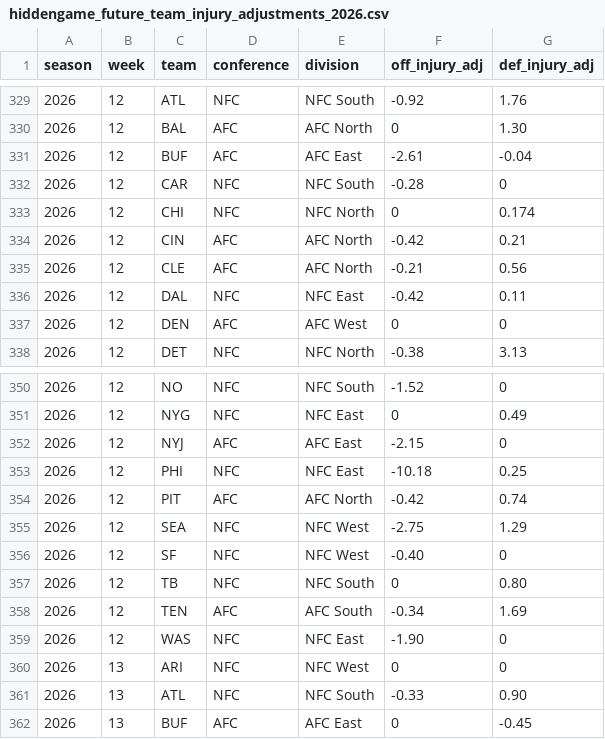
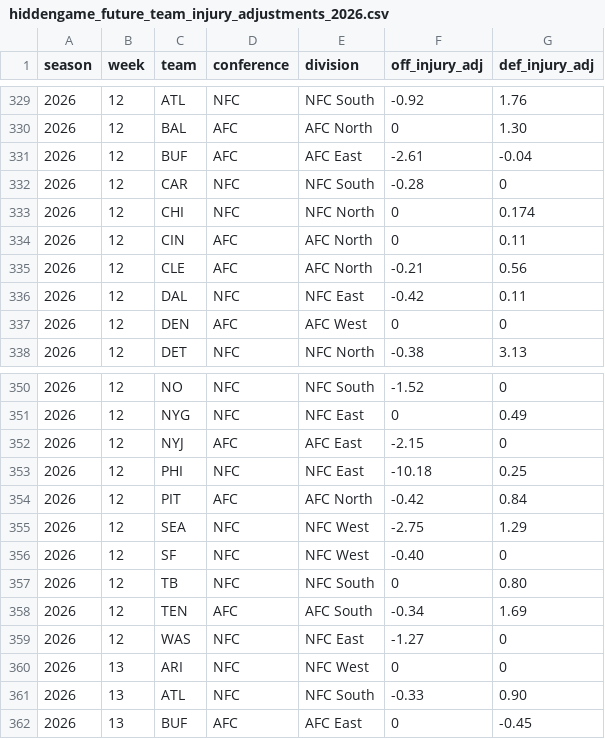
Before and after one commit to rogerroot01/NFL-projections, a CSV file: data/hiddengame_future_team_injury_adjustments_2026.csv, drawn as a sheet; only a part is shown, gaps mark what is left out.

```diff
--- a/data/hiddengame_future_team_injury_adjustments_2026.csv
+++ b/data/hiddengame_future_team_injury_adjustments_2026.csv
@@ -333,3 +333,3 @@ season,week,team,conference,division,off_injury_adj,def_injury_adj
 2026,12,CHI,NFC,NFC North,0,0.174
-2026,12,CIN,AFC,AFC North,-0.42,0.21
+2026,12,CIN,AFC,AFC North,0,0.11
 2026,12,CLE,AFC,AFC North,-0.21,0.56
@@ -353,3 +353,3 @@ season,week,team,conference,division,off_injury_adj,def_injury_adj
 2026,12,PHI,NFC,NFC East,-10.18,0.25
-2026,12,PIT,AFC,AFC North,-0.42,0.74
+2026,12,PIT,AFC,AFC North,-0.42,0.84
 2026,12,SEA,NFC,NFC West,-2.75,1.29
@@ -358,3 +358,3 @@ season,week,team,conference,division,off_injury_adj,def_injury_adj
 2026,12,TEN,AFC,AFC South,-0.34,1.69
-2026,12,WAS,NFC,NFC East,-1.90,0
+2026,12,WAS,NFC,NFC East,-1.27,0
 2026,13,ARI,NFC,NFC West,0,0
```
Also changed, not shown: data/forecast_team_off_def_injuries_2026.csv, 1 other file.
